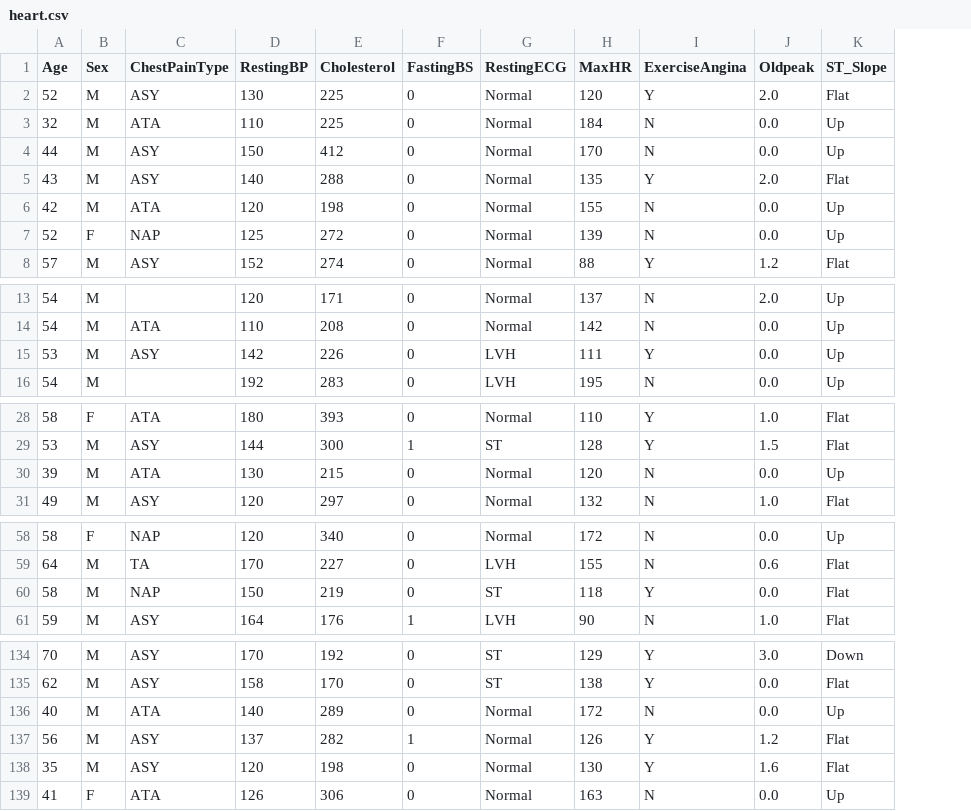
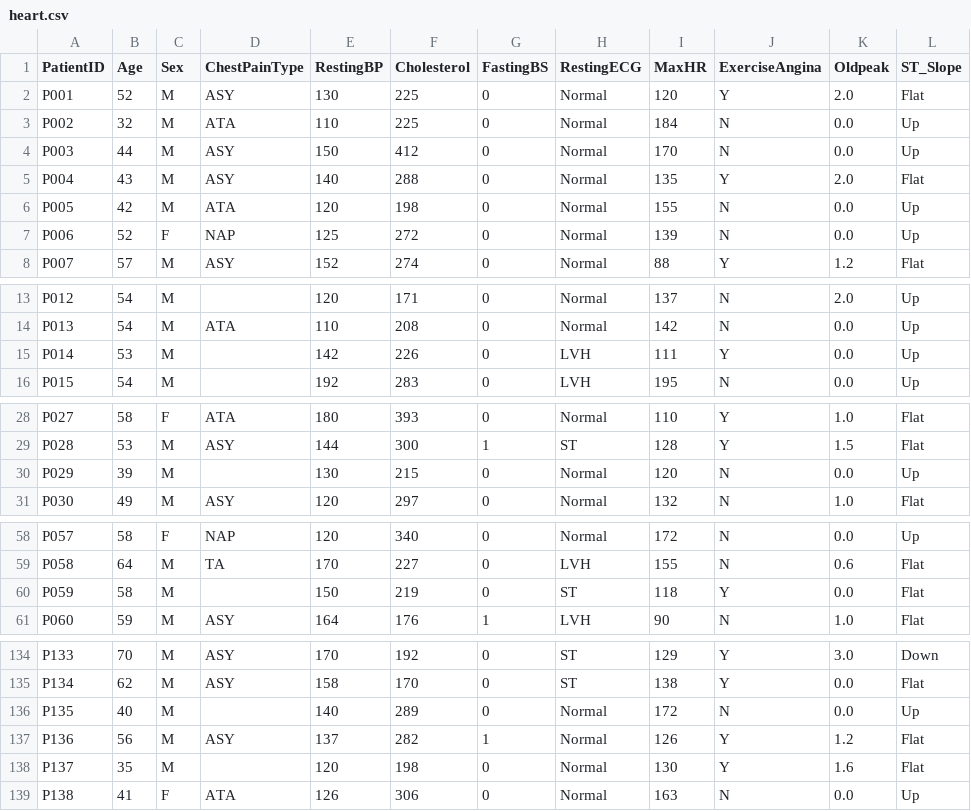
Before and after one commit to kitsira/cs240-datasets, a CSV file: heart.csv, drawn as a sheet; only a part is shown, gaps mark what is left out; addresses are those after the commit; the diff covers the shown part only; the diff names each change by its address in the sheet, - before the commit and + after, or states it on an @@ line.

Commit message:
Add files via upload

```diff
--- a/heart.csv
+++ b/heart.csv
+column A (PatientID), rows 2-8: P001 | P002 | P003 | P004 | P005 | P006 | P007; rows 13-16: P012 | P013 | P014 | P015; rows 28-31: P027 | P028 | P029 | P030; rows 58-61: P057 | P058 | P059 | P060; rows 134-139: P133 | P134 | P135 | P136 | P137 | P138
-D15 (ChestPainType): ASY
+D15 (ChestPainType): (empty)
-D30 (ChestPainType): ATA
+D30 (ChestPainType): (empty)
-D60 (ChestPainType): NAP
+D60 (ChestPainType): (empty)
-D136 (ChestPainType): ATA
+D136 (ChestPainType): (empty)
-D138 (ChestPainType): ASY
+D138 (ChestPainType): (empty)
```
Also changed, not shown: 4 edited cells elsewhere in this file.
